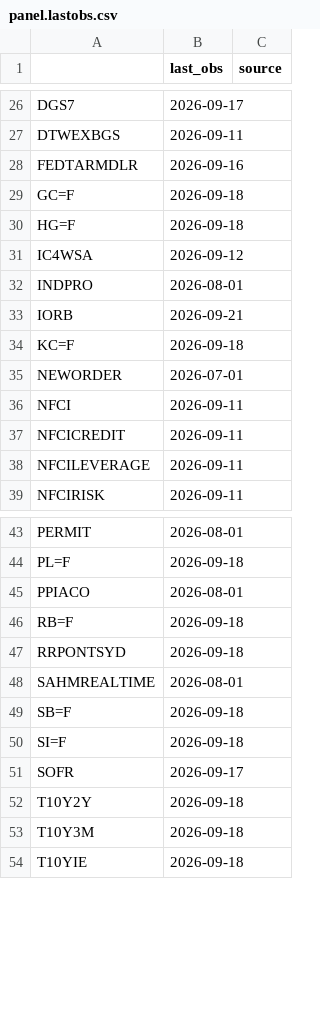
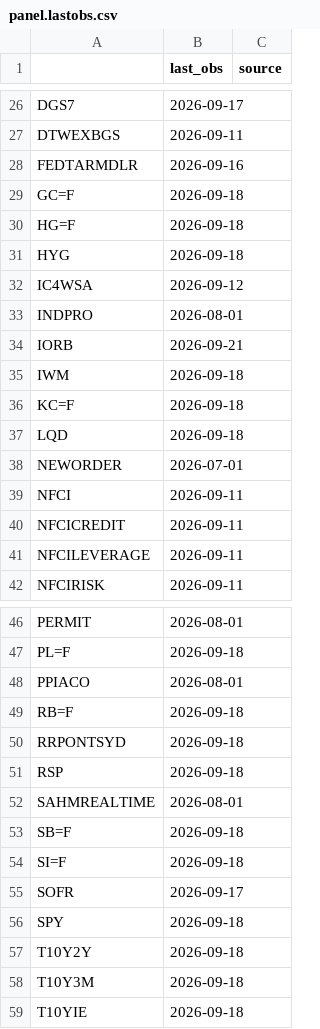
Before and after one commit to juechang0328-rgb/Business-Cycle-monitor, a CSV file: data/panel.lastobs.csv, drawn as a sheet; only a part is shown, gaps mark what is left out.

```diff
--- a/data/panel.lastobs.csv
+++ b/data/panel.lastobs.csv
@@ -30,2 +30,3 @@ GC=F,2026-09-18,
 HG=F,2026-09-18,
+HYG,2026-09-18,
 IC4WSA,2026-09-12,
@@ -33,3 +34,5 @@ INDPRO,2026-08-01,
 IORB,2026-09-21,
+IWM,2026-09-18,
 KC=F,2026-09-18,
+LQD,2026-09-18,
 NEWORDER,2026-07-01,
@@ -47,2 +50,3 @@ RB=F,2026-09-18,
 RRPONTSYD,2026-09-18,
+RSP,2026-09-18,
 SAHMREALTIME,2026-08-01,
@@ -51,2 +55,3 @@ SI=F,2026-09-18,
 SOFR,2026-09-17,
+SPY,2026-09-18,
 T10Y2Y,2026-09-18,
```
Also changed, not shown: 1 other file.
